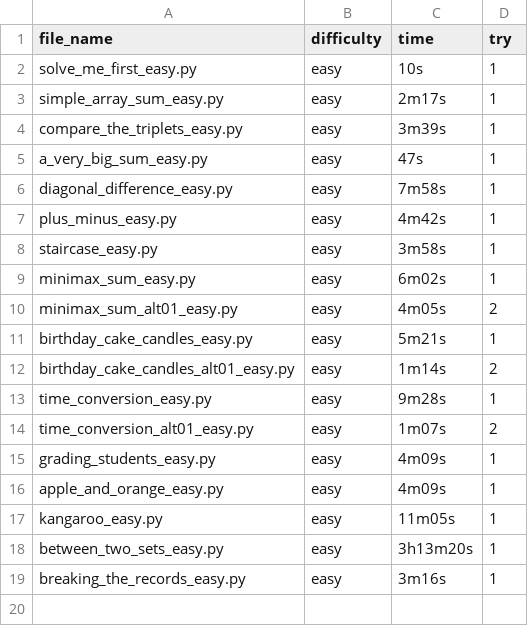
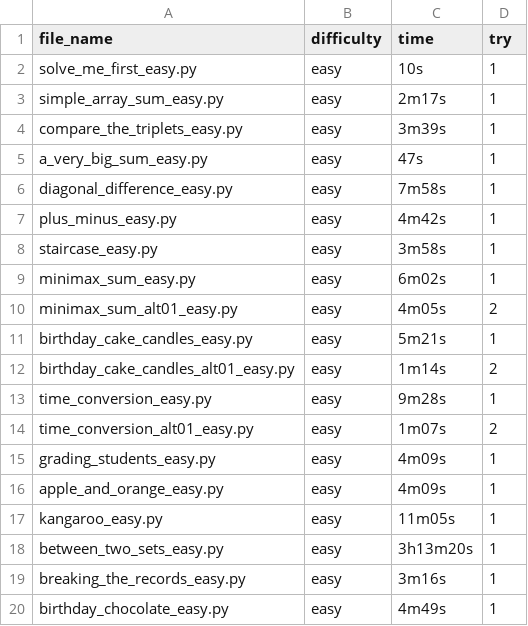
Before and after one commit to fyangss/questions, a CSV file: python/hr/times.csv, drawn as a sheet; the diff names each change by its address in the sheet, - before the commit and + after, or states it on an @@ line.

Commit message:
birthday chocolate

```diff
--- a/python/hr/times.csv
+++ b/python/hr/times.csv
+row 20: birthday_chocolate_easy.py | easy | 4m49s | 1
```
Also changed, not shown: 1 other file.
